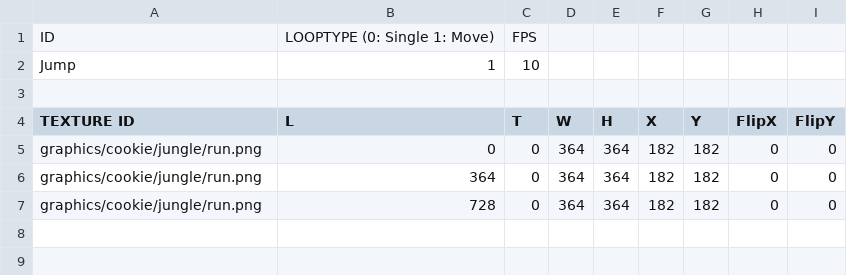
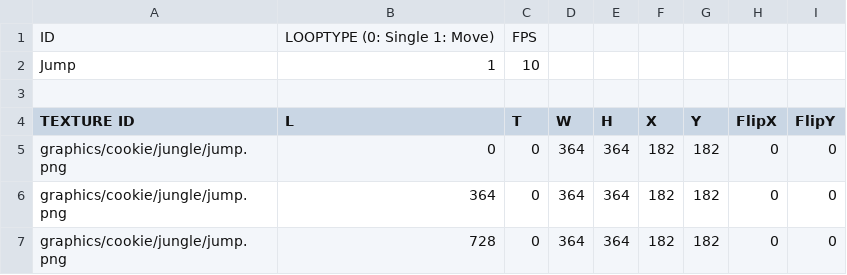
Before and after one commit to jjyy112233/CookieRun, a CSV file: CookieRun-bin/animations/cookie/jungle/jump.csv, drawn as a sheet.

```diff
--- a/CookieRun-bin/animations/cookie/jungle/jump.csv
+++ b/CookieRun-bin/animations/cookie/jungle/jump.csv
@@ -4,4 +4,4 @@ Jump,1,10,,,,,,
 TEXTURE ID,L,T,W,H,X,Y,FlipX,FlipY
-graphics/cookie/jungle/run.png,0,0,364,364,182,182,0,0
-graphics/cookie/jungle/run.png,364,0,364,364,182,182,0,0
-graphics/cookie/jungle/run.png,728,0,364,364,182,182,0,0
+graphics/cookie/jungle/jump.png,0,0,364,364,182,182,0,0
+graphics/cookie/jungle/jump.png,364,0,364,364,182,182,0,0
+graphics/cookie/jungle/jump.png,728,0,364,364,182,182,0,0
```
Also changed, not shown: CookieRun-bin/animations/cookie/jungle/dash.csv, CookieRun-bin/animations/cookie/jungle/djump.csv, 30 other files.
